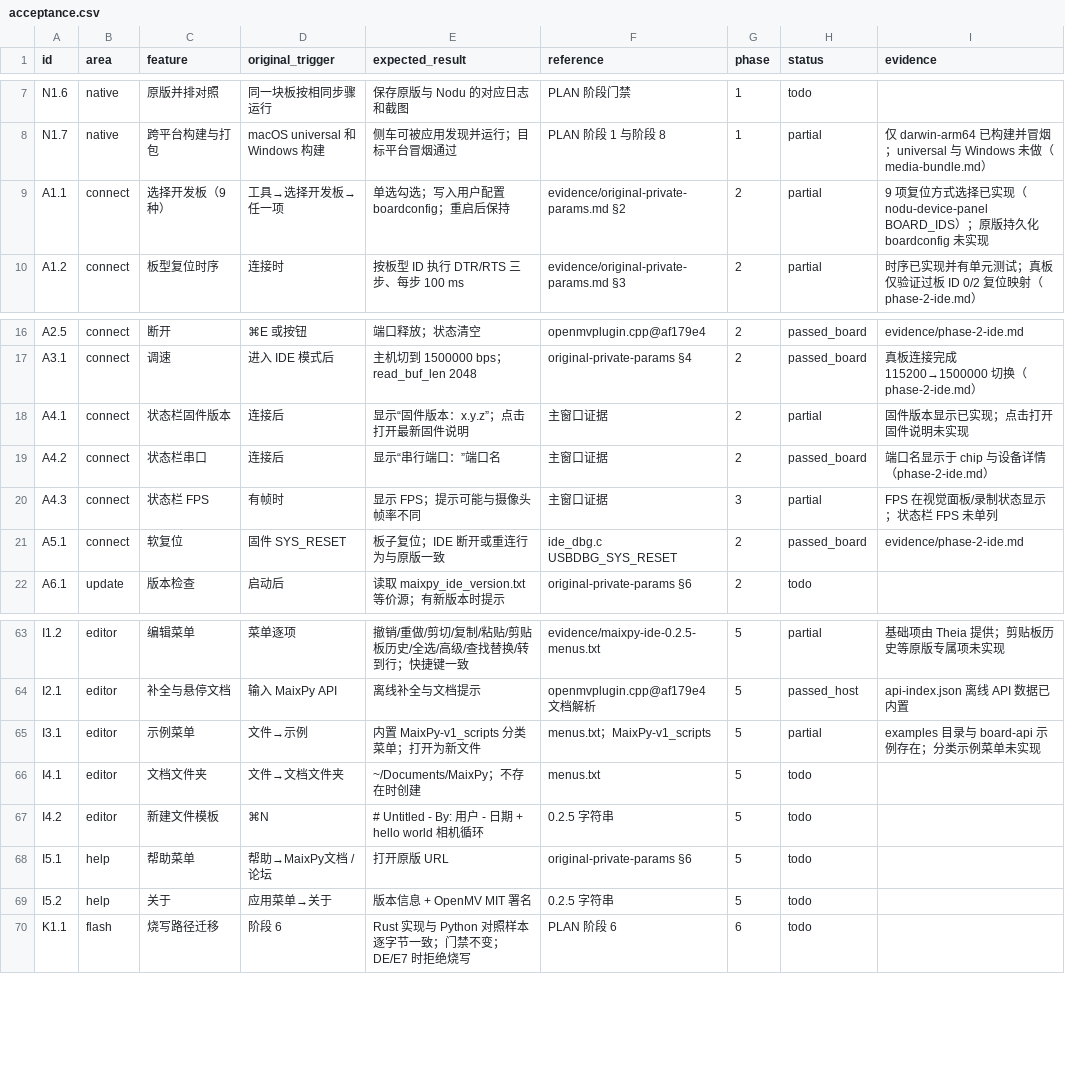
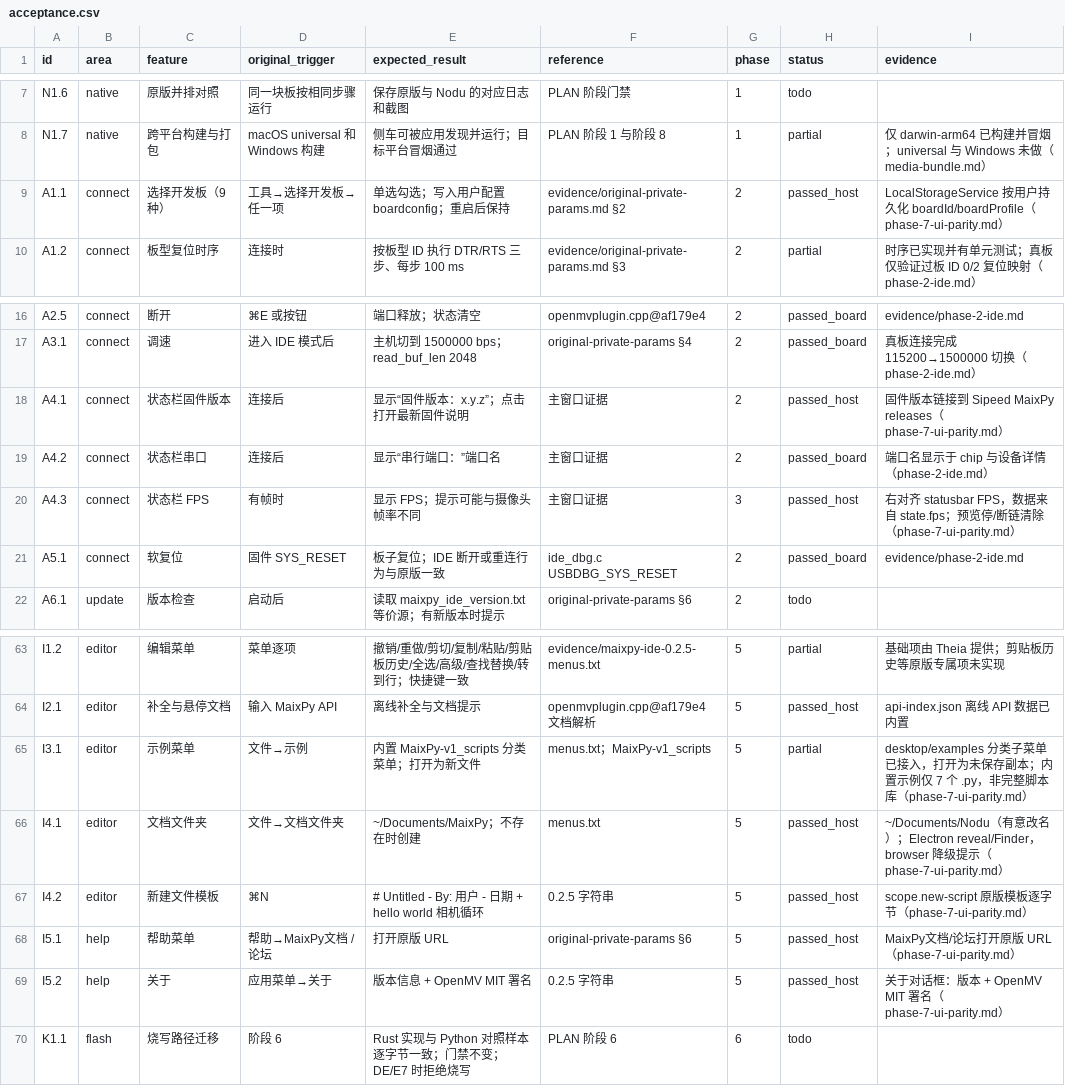
Before and after one commit to libai1024/nodu, a CSV file: docs/0.1.3/acceptance.csv, drawn as a sheet; only a part is shown, gaps mark what is left out.

```diff
--- a/docs/0.1.3/acceptance.csv
+++ b/docs/0.1.3/acceptance.csv
@@ -8,3 +8,3 @@ N1.6,native,原版并排对照,同一块板按相同步骤运行,保存原版与
 N1.7,native,跨平台构建与打包,macOS universal 和 Windows 构建,侧车可被应用发现并运行；目标平台冒烟通过,PLAN 阶段 1 与阶段 8,1,partial,仅 darwin-arm64 已构建并冒烟；universal 与 Windows 未做（media-bundle.md）
-A1.1,connect,选择开发板（9 种）,工具→选择开发板→任一项,单选勾选；写入用户配置 boardconfig；重启后保持,evidence/original-private-params.md §2,2,partial,9 项复位方式选择已实现（nodu-device-panel BOARD_IDS）；原版持久化 boardconfig 未实现
+A1.1,connect,选择开发板（9 种）,工具→选择开发板→任一项,单选勾选；写入用户配置 boardconfig；重启后保持,evidence/original-private-params.md §2,2,passed_host,LocalStorageService 按用户持久化 boardId/boardProfile（phase-7-ui-parity.md）
 A1.2,connect,板型复位时序,连接时,按板型 ID 执行 DTR/RTS 三步、每步 100 ms,evidence/original-private-params.md §3,2,partial,时序已实现并有单元测试；真板仅验证过板 ID 0/2 复位映射（phase-2-ide.md）
@@ -17,5 +17,5 @@ A2.5,connect,断开,⌘E 或按钮,端口释放；状态清空,openmvplugin.cpp@
 A3.1,connect,调速,进入 IDE 模式后,主机切到 1500000 bps；read_buf_len 2048,original-private-params §4,2,passed_board,真板连接完成 115200→1500000 切换（phase-2-ide.md）
-A4.1,connect,状态栏固件版本,连接后,显示“固件版本：x.y.z”；点击打开最新固件说明,主窗口证据,2,partial,固件版本显示已实现；点击打开固件说明未实现
+A4.1,connect,状态栏固件版本,连接后,显示“固件版本：x.y.z”；点击打开最新固件说明,主窗口证据,2,passed_host,固件版本链接到 Sipeed MaixPy releases（phase-7-ui-parity.md）
 A4.2,connect,状态栏串口,连接后,显示“串行端口：”端口名,主窗口证据,2,passed_board,端口名显示于 chip 与设备详情（phase-2-ide.md）
-A4.3,connect,状态栏 FPS,有帧时,显示 FPS；提示可能与摄像头帧率不同,主窗口证据,3,partial,FPS 在视觉面板/录制状态显示；状态栏 FPS 未单列
+A4.3,connect,状态栏 FPS,有帧时,显示 FPS；提示可能与摄像头帧率不同,主窗口证据,3,passed_host,右对齐 statusbar FPS，数据来自 state.fps；预览停/断链清除（phase-7-ui-parity.md）
 A5.1,connect,软复位,固件 SYS_RESET,板子复位；IDE 断开或重连行为与原版一致,ide_dbg.c USBDBG_SYS_RESET,2,passed_board,evidence/phase-2-ide.md
@@ -64,7 +64,7 @@ I1.2,editor,编辑菜单,菜单逐项,撤销/重做/剪切/复制/粘贴/剪贴
 I2.1,editor,补全与悬停文档,输入 MaixPy API,离线补全与文档提示,openmvplugin.cpp@af179e4 文档解析,5,passed_host,api-index.json 离线 API 数据已内置
-I3.1,editor,示例菜单,文件→示例,内置 MaixPy-v1_scripts 分类菜单；打开为新文件,menus.txt；MaixPy-v1_scripts,5,partial,examples 目录与 board-api 示例存在；分类示例菜单未实现
-I4.1,editor,文档文件夹,文件→文档文件夹,~/Documents/MaixPy；不存在时创建,menus.txt,5,todo,
-I4.2,editor,新建文件模板,⌘N,# Untitled - By: 用户 - 日期 + hello world 相机循环,0.2.5 字符串,5,todo,
-I5.1,help,帮助菜单,帮助→MaixPy文档 / 论坛,打开原版 URL,original-private-params §6,5,todo,
-I5.2,help,关于,应用菜单→关于,版本信息 + OpenMV MIT 署名,0.2.5 字符串,5,todo,
+I3.1,editor,示例菜单,文件→示例,内置 MaixPy-v1_scripts 分类菜单；打开为新文件,menus.txt；MaixPy-v1_scripts,5,partial,desktop/examples 分类子菜单已接入，打开为未保存副本；内置示例仅 7 个 .py，非完整脚本库（phase-7-ui-parity.md）
+I4.1,editor,文档文件夹,文件→文档文件夹,~/Documents/MaixPy；不存在时创建,menus.txt,5,passed_host,~/Documents/Nodu（有意改名）；Electron reveal/Finder，browser 降级提示（phase-7-ui-parity.md）
+I4.2,editor,新建文件模板,⌘N,# Untitled - By: 用户 - 日期 + hello world 相机循环,0.2.5 字符串,5,passed_host,scope.new-script 原版模板逐字节（phase-7-ui-parity.md）
+I5.1,help,帮助菜单,帮助→MaixPy文档 / 论坛,打开原版 URL,original-private-params §6,5,passed_host,MaixPy文档/论坛打开原版 URL（phase-7-ui-parity.md）
+I5.2,help,关于,应用菜单→关于,版本信息 + OpenMV MIT 署名,0.2.5 字符串,5,passed_host,关于对话框：版本 + OpenMV MIT 署名（phase-7-ui-parity.md）
 K1.1,flash,烧写路径迁移,阶段 6,Rust 实现与 Python 对照样本逐字节一致；门禁不变；DE/E7 时拒绝烧写,PLAN 阶段 6,6,todo,
```
Also changed, not shown: 8 other files.
